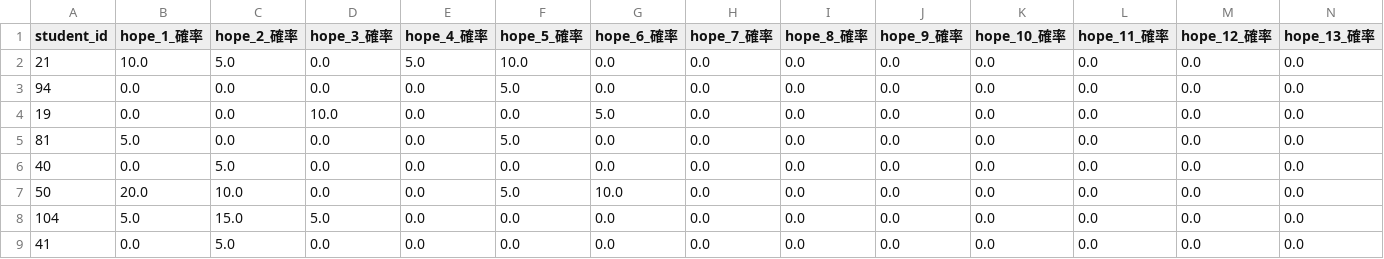
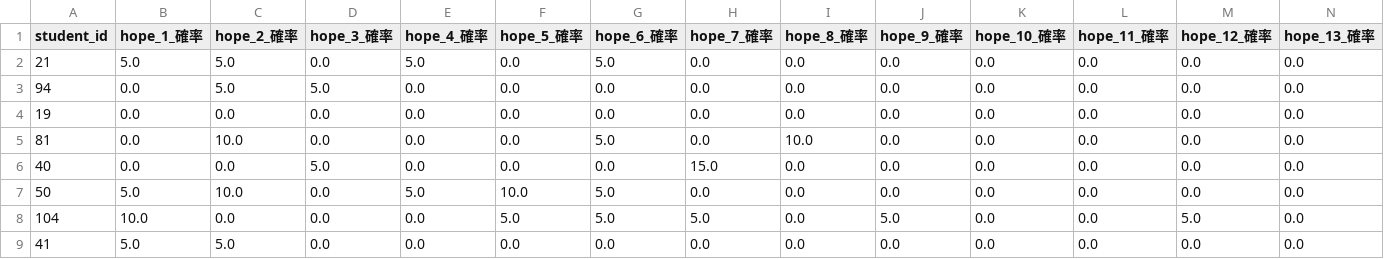
Before and after one commit to 9RmN/CCsimulator, a CSV file: probability_montecarlo_combined.csv, drawn as a sheet; only a part is shown; the diff covers the shown part only; the diff names each change by its address in the sheet, - before the commit and + after, or states it on an @@ line.

```diff
--- a/probability_montecarlo_combined.csv
+++ b/probability_montecarlo_combined.csv
-B2 (hope_1_確率): 10.0
+B2 (hope_1_確率): 5.0
-F2 (hope_5_確率): 10.0
+F2 (hope_5_確率): 0.0
-G2 (hope_6_確率): 0.0
+G2 (hope_6_確率): 5.0
-C3 (hope_2_確率): 0.0
+C3 (hope_2_確率): 5.0
-D3 (hope_3_確率): 0.0
+D3 (hope_3_確率): 5.0
-F3 (hope_5_確率): 5.0
+F3 (hope_5_確率): 0.0
-D4 (hope_3_確率): 10.0
+D4 (hope_3_確率): 0.0
-G4 (hope_6_確率): 5.0
+G4 (hope_6_確率): 0.0
-B5 (hope_1_確率): 5.0
+B5 (hope_1_確率): 0.0
-C5 (hope_2_確率): 0.0
+C5 (hope_2_確率): 10.0
-F5 (hope_5_確率): 5.0
+F5 (hope_5_確率): 0.0
-G5 (hope_6_確率): 0.0
+G5 (hope_6_確率): 5.0
-I5 (hope_8_確率): 0.0
+I5 (hope_8_確率): 10.0
-C6 (hope_2_確率): 5.0
+C6 (hope_2_確率): 0.0
-D6 (hope_3_確率): 0.0
+D6 (hope_3_確率): 5.0
-H6 (hope_7_確率): 0.0
+H6 (hope_7_確率): 15.0
-B7 (hope_1_確率): 20.0
+B7 (hope_1_確率): 5.0
-E7 (hope_4_確率): 0.0
+E7 (hope_4_確率): 5.0
-F7 (hope_5_確率): 5.0
+F7 (hope_5_確率): 10.0
-G7 (hope_6_確率): 10.0
+G7 (hope_6_確率): 5.0
-B8 (hope_1_確率): 5.0
+B8 (hope_1_確率): 10.0
-C8 (hope_2_確率): 15.0
+C8 (hope_2_確率): 0.0
-D8 (hope_3_確率): 5.0
+D8 (hope_3_確率): 0.0
-F8 (hope_5_確率): 0.0
+F8 (hope_5_確率): 5.0
-G8 (hope_6_確率): 0.0
+G8 (hope_6_確率): 5.0
-H8 (hope_7_確率): 0.0
+H8 (hope_7_確率): 5.0
-J8 (hope_9_確率): 0.0
+J8 (hope_9_確率): 5.0
-M8 (hope_12_確率): 0.0
+M8 (hope_12_確率): 5.0
-B9 (hope_1_確率): 0.0
+B9 (hope_1_確率): 5.0
```
Also changed, not shown: 41 edited cells elsewhere in this file, assignment_with_unanswered.csv, popular_departments_rank_combined.csv.
